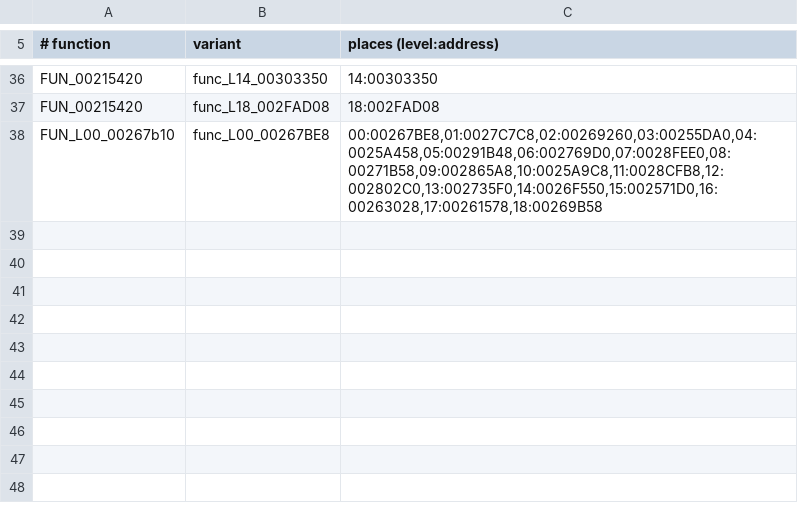
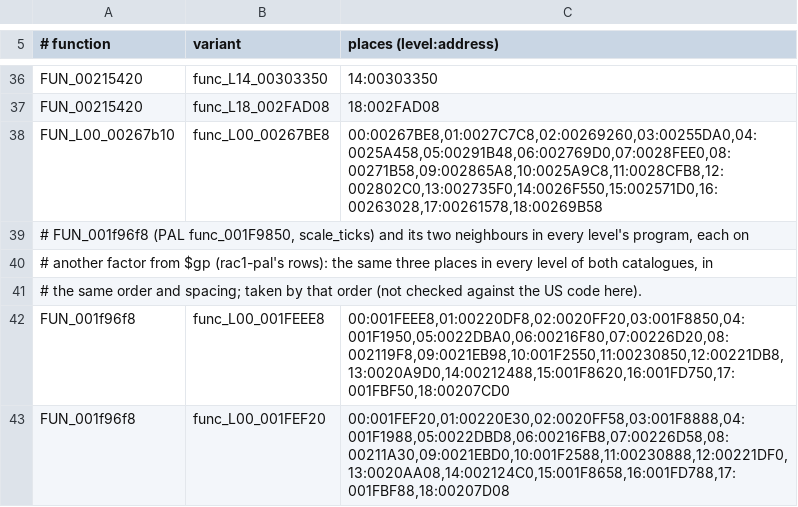
Before and after one commit to BIGGZ22/OpenRAC-NX, a TSV file: port/game/rac1-ntsc/split_places.tsv, drawn as a sheet; only a part is shown, gaps mark what is left out.

```diff
--- a/port/game/rac1-ntsc/split_places.tsv
+++ b/port/game/rac1-ntsc/split_places.tsv
@@ -38 +38,6 @@ FUN_00215420	func_L18_002FAD08	18:002FAD08
 FUN_L00_00267b10	func_L00_00267BE8	00:00267BE8,01:0027C7C8,02:00269260,03:00255DA0,04:0025A458,05:00291B48,06:002769D0,07:0028FEE0,08:00271B58,09:002865A8,10:0025A9C8,11:0028CFB8,12:002802C0,13:002735F0,14:0026F550,15:002571D0,16:00263028,17:00261578,18:00269B58
+# FUN_001f96f8 (PAL func_001F9850, scale_ticks) and its two neighbours in every level's program, each on
+# another factor from $gp (rac1-pal's rows): the same three places in every level of both catalogues, in
+# the same order and spacing; taken by that order (not checked against the US code here).
+FUN_001f96f8	func_L00_001FEEE8	00:001FEEE8,01:00220DF8,02:0020FF20,03:001F8850,04:001F1950,05:0022DBA0,06:00216F80,07:00226D20,08:002119F8,09:0021EB98,10:001F2550,11:00230850,12:00221DB8,13:0020A9D0,14:00212488,15:001F8620,16:001FD750,17:001FBF50,18:00207CD0
+FUN_001f96f8	func_L00_001FEF20	00:001FEF20,01:00220E30,02:0020FF58,03:001F8888,04:001F1988,05:0022DBD8,06:00216FB8,07:00226D58,08:00211A30,09:0021EBD0,10:001F2588,11:00230888,12:00221DF0,13:0020AA08,14:002124C0,15:001F8658,16:001FD788,17:001FBF88,18:00207D08
```
Also changed, not shown: port/game/rac1-ntsc/libraries.tsv, port/game/rac1-pal/libraries.tsv, 3 other files.
